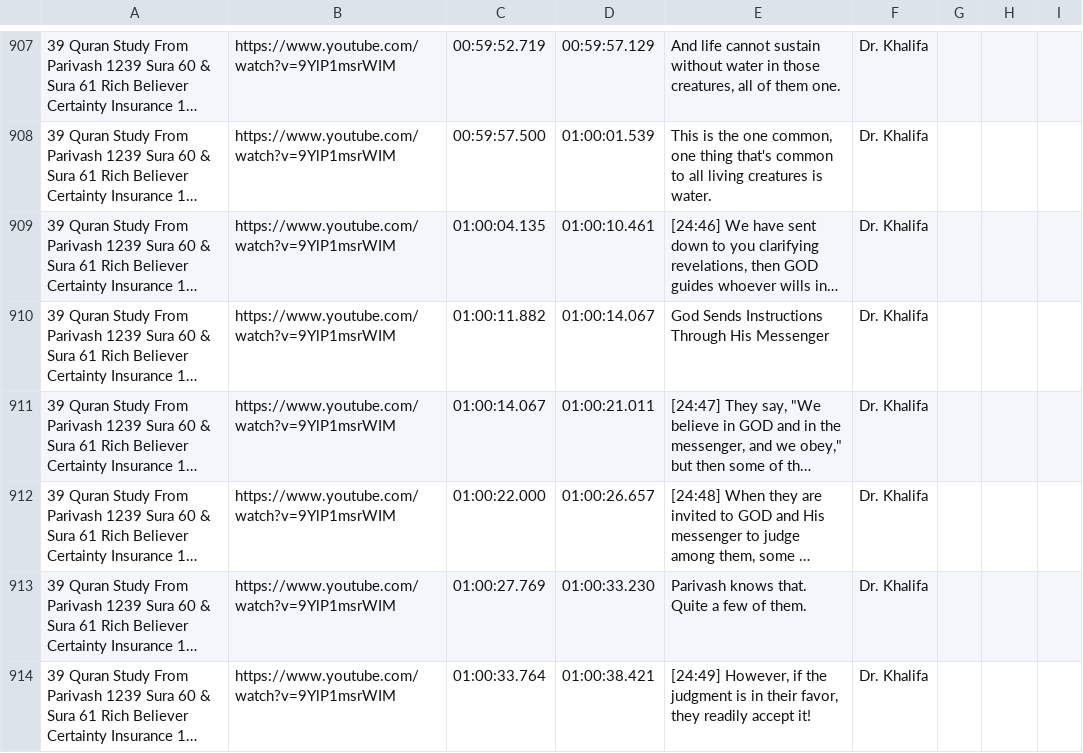
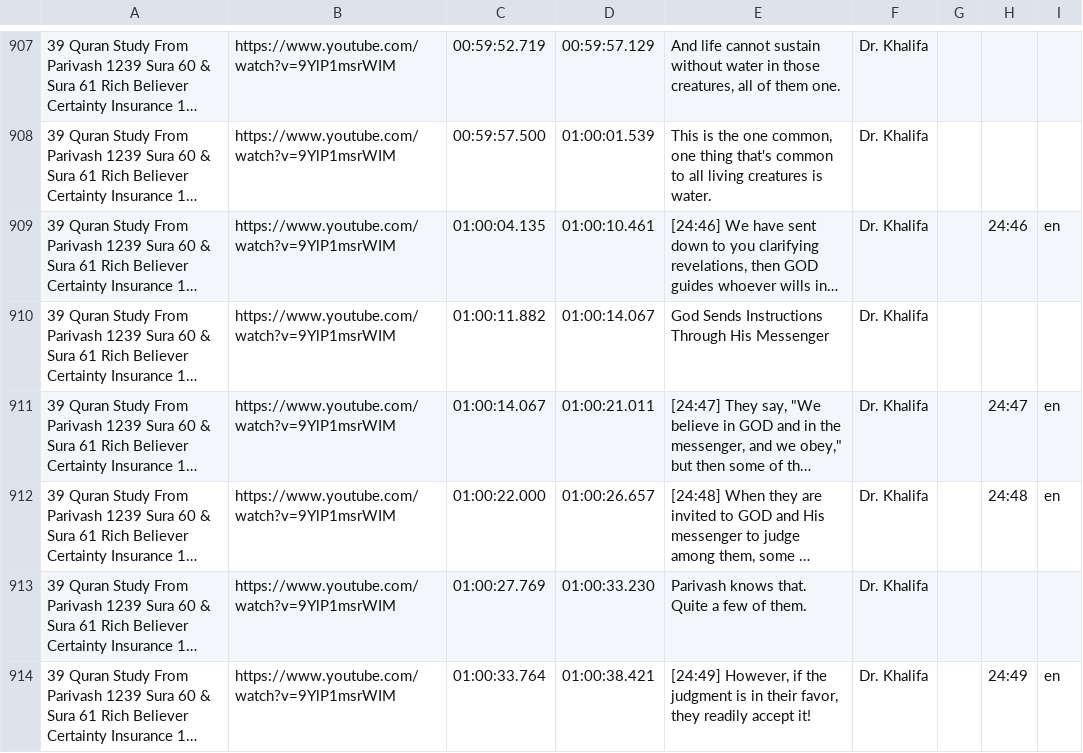
Before and after one commit to WikiSubmission/SubmissionArchives, a CSV file: data/sources/playlists/audio-transcripts/39 - Quran Study From Parivash 1239 Sura 60 & Sura 61 Rich Believer Certainty Insurance 114 Min 12 28.csv, drawn as a sheet; only a part is shown, gaps mark what is left out; long unchanged cells end in …; the diff covers the shown part only; the diff names each change by its address in the sheet, - before the commit and + after, or states it on an @@ line.

```diff
--- a/data/sources/playlists/audio-transcripts/39 - Quran Study From Parivash 1239 Sura 60 & Sura 61 Rich Believer Certainty Insurance 114 Min 12 28.csv
+++ b/data/sources/playlists/audio-transcripts/39 - Quran Study From Parivash 1239 Sura 60 & Sura 61 Rich Believer Certainty Insurance 114 Min 12 28.csv
-H909: (empty)
+H909: 24:46
-I909: (empty)
+I909: en
-H911: (empty)
+H911: 24:47
-I911:I912: (empty)
+I911:I912: en
-H912: (empty)
+H912: 24:48
-H914: (empty)
+H914: 24:49
-I914: (empty)
+I914: en
```
Also changed, not shown: 120 edited cells elsewhere in this file, data/sources/playlists/audio-transcripts/04 - Quran Study From Azhar 4 Sura 37 By Rashad Shakira Present Astroid 01 21 1990 Sura 3_118 129 By S.csv, data/sources/playlists/audio-transcripts/13 - Quran Study From Behrouz 313 Sura 7_12 By Rashad Adam & Eve_s Body 12 24 1989.csv, 50 other files.
